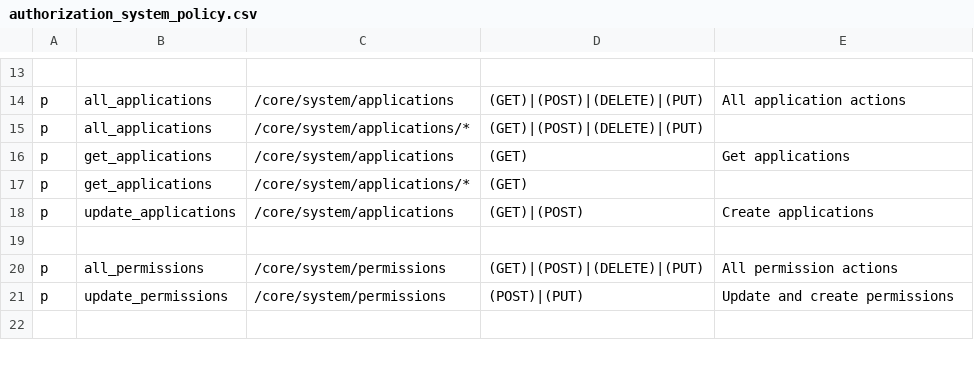
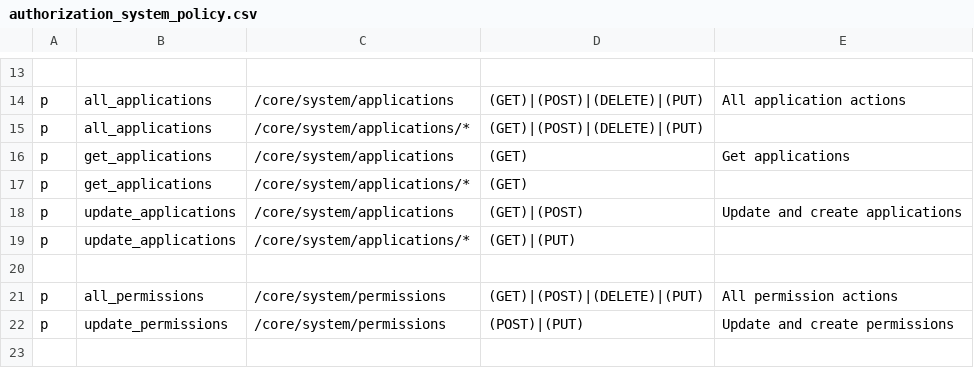
Before and after one commit to rokwire/core-building-block, a CSV file: driver/web/authorization_system_policy.csv, drawn as a sheet; only a part is shown, gaps mark what is left out.

Commit message:
start adding system update application handler, remove unnecessary API docs [#549]

```diff
--- a/driver/web/authorization_system_policy.csv
+++ b/driver/web/authorization_system_policy.csv
@@ -17,3 +17,4 @@ p, get_applications, /core/system/applications, (GET), Get applications
 p, get_applications, /core/system/applications/*, (GET),
-p, update_applications, /core/system/applications, (GET)|(POST), Create applications
+p, update_applications, /core/system/applications, (GET)|(POST), Update and create applications
+p, update_applications, /core/system/applications/*, (GET)|(PUT),
 
```
Also changed, not shown: 18 other files.
